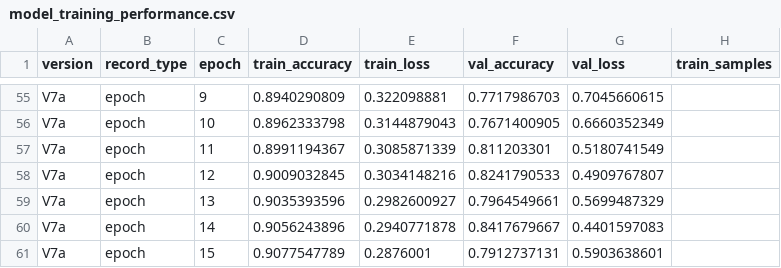
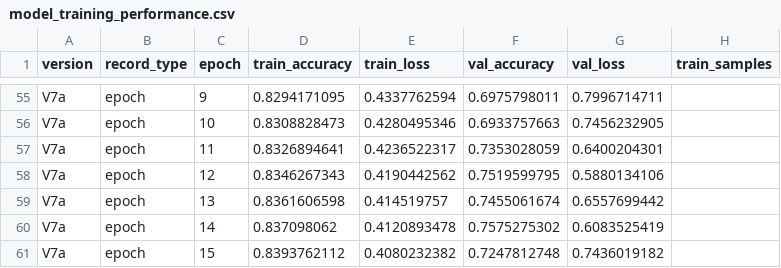
Before and after one commit to IsomorphicAlgo/Histopathologic-Cancer-Detection-Deep-Model, a CSV file: Data/model_training_performance.csv, drawn as a sheet; only a part is shown, gaps mark what is left out; the diff covers the shown part only; the diff names each change by its address in the sheet, - before the commit and + after, or states it on an @@ line.

```diff
--- a/Data/model_training_performance.csv
+++ b/Data/model_training_performance.csv
-D55 (train_accuracy): 0.8940290809
+D55 (train_accuracy): 0.8294171095
-E55 (train_loss): 0.322098881
+E55 (train_loss): 0.4337762594
-F55 (val_accuracy): 0.7717986703
+F55 (val_accuracy): 0.6975798011
-G55 (val_loss): 0.7045660615
+G55 (val_loss): 0.7996714711
-D56 (train_accuracy): 0.8962333798
+D56 (train_accuracy): 0.8308828473
-E56 (train_loss): 0.3144879043
+E56 (train_loss): 0.4280495346
-F56 (val_accuracy): 0.7671400905
+F56 (val_accuracy): 0.6933757663
-G56 (val_loss): 0.6660352349
+G56 (val_loss): 0.7456232905
-D57 (train_accuracy): 0.8991194367
+D57 (train_accuracy): 0.8326894641
-E57 (train_loss): 0.3085871339
+E57 (train_loss): 0.4236522317
-F57 (val_accuracy): 0.811203301
+F57 (val_accuracy): 0.7353028059
-G57 (val_loss): 0.5180741549
+G57 (val_loss): 0.6400204301
-D58 (train_accuracy): 0.9009032845
+D58 (train_accuracy): 0.8346267343
-E58 (train_loss): 0.3034148216
+E58 (train_loss): 0.4190442562
-F58 (val_accuracy): 0.8241790533
+F58 (val_accuracy): 0.7519599795
-G58 (val_loss): 0.4909767807
+G58 (val_loss): 0.5880134106
-D59 (train_accuracy): 0.9035393596
+D59 (train_accuracy): 0.8361606598
-E59 (train_loss): 0.2982600927
+E59 (train_loss): 0.414519757
-F59 (val_accuracy): 0.7964549661
+F59 (val_accuracy): 0.7455061674
-G59 (val_loss): 0.5699487329
+G59 (val_loss): 0.6557699442
-D60 (train_accuracy): 0.9056243896
+D60 (train_accuracy): 0.837098062
-E60 (train_loss): 0.2940771878
+E60 (train_loss): 0.4120893478
-F60 (val_accuracy): 0.8417679667
+F60 (val_accuracy): 0.7575275302
-G60 (val_loss): 0.4401597083
+G60 (val_loss): 0.6083525419
-D61 (train_accuracy): 0.9077547789
+D61 (train_accuracy): 0.8393762112
-E61 (train_loss): 0.2876001
+E61 (train_loss): 0.4080232382
-F61 (val_accuracy): 0.7912737131
+F61 (val_accuracy): 0.7247812748
-G61 (val_loss): 0.5903638601
+G61 (val_loss): 0.7436019182
```
Also changed, not shown: 51 edited cells elsewhere in this file, training_history.csv, 16 other files.
